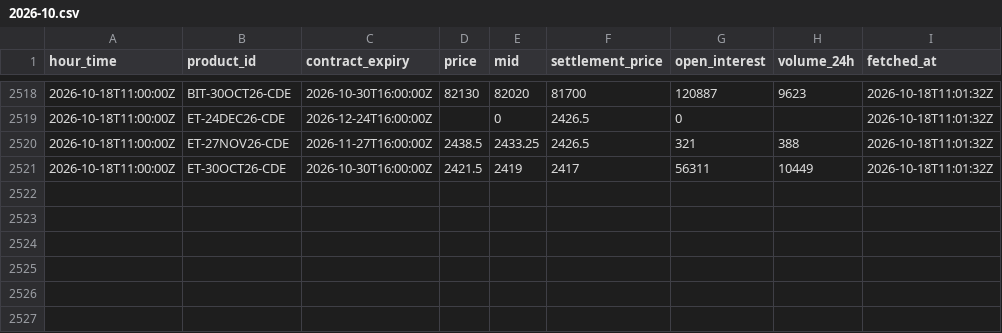
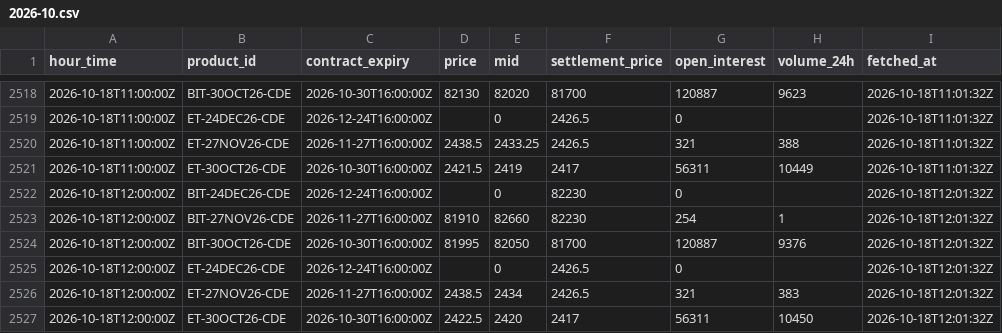
Before and after one commit to luke-cramer/ai-trading, a CSV file: data/carry/dated/2026-10.csv, drawn as a sheet; only a part is shown, gaps mark what is left out.

Commit message:
data(carry): ingest 2026-10-18T12:01Z

```diff
--- a/data/carry/dated/2026-10.csv
+++ b/data/carry/dated/2026-10.csv
@@ -2521 +2521,7 @@ hour_time,product_id,contract_expiry,price,mid,settlement_price,open_interest,vo
 2026-10-18T11:00:00Z,ET-30OCT26-CDE,2026-10-30T16:00:00Z,2421.5,2419,2417,56311,10449,2026-10-18T11:01:32Z
+2026-10-18T12:00:00Z,BIT-24DEC26-CDE,2026-12-24T16:00:00Z,,0,82230,0,,2026-10-18T12:01:32Z
+2026-10-18T12:00:00Z,BIT-27NOV26-CDE,2026-11-27T16:00:00Z,81910,82660,82230,254,1,2026-10-18T12:01:32Z
+2026-10-18T12:00:00Z,BIT-30OCT26-CDE,2026-10-30T16:00:00Z,81995,82050,81700,120887,9376,2026-10-18T12:01:32Z
+2026-10-18T12:00:00Z,ET-24DEC26-CDE,2026-12-24T16:00:00Z,,0,2426.5,0,,2026-10-18T12:01:32Z
+2026-10-18T12:00:00Z,ET-27NOV26-CDE,2026-11-27T16:00:00Z,2438.5,2434,2426.5,321,383,2026-10-18T12:01:32Z
+2026-10-18T12:00:00Z,ET-30OCT26-CDE,2026-10-30T16:00:00Z,2422.5,2420,2417,56311,10450,2026-10-18T12:01:32Z
```
Also changed, not shown: data/carry/spot/2026-10.csv, 6 other files.
